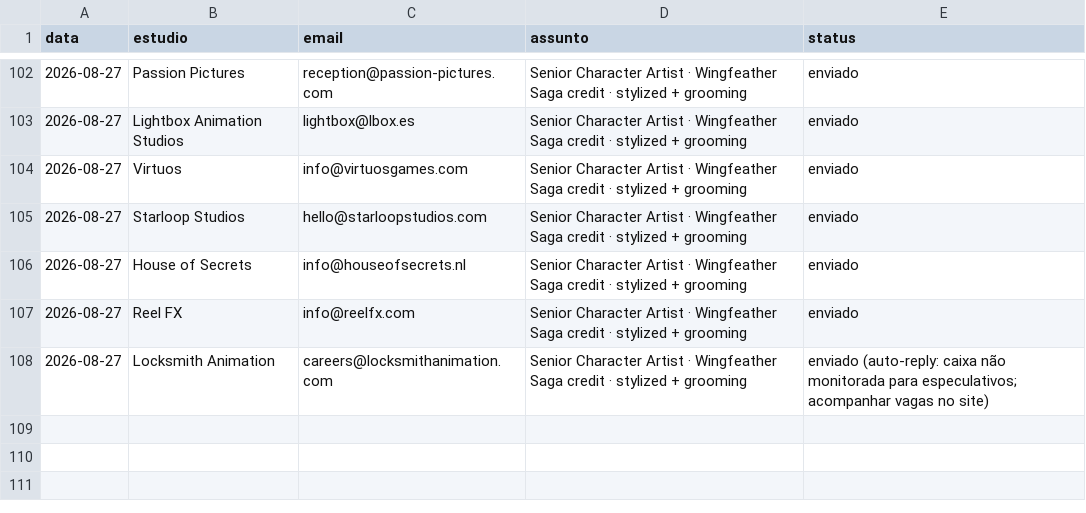
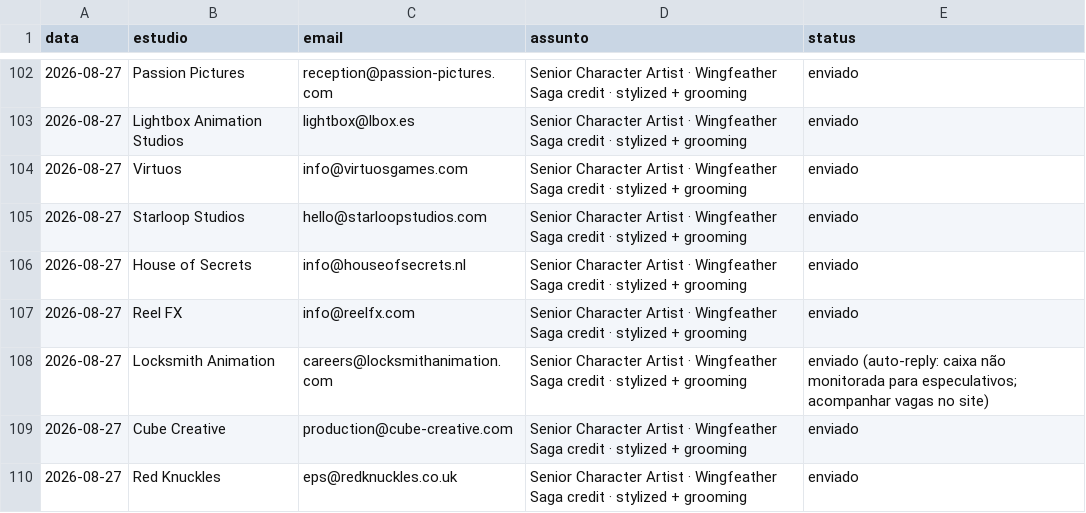
Before and after one commit to vinicavalcntiart/workbenchMA, a CSV file: enviados.csv, drawn as a sheet; only a part is shown, gaps mark what is left out.

```diff
--- a/enviados.csv
+++ b/enviados.csv
@@ -108 +108,3 @@ data,estudio,email,assunto,status
 2026-08-27,Locksmith Animation,careers@locksmithanimation.com,Senior Character Artist · Wingfeather Saga credit · stylized + grooming,enviado (auto-reply: caixa não monitorada para especulativos; acompanhar vagas no site)
+2026-08-27,Cube Creative,production@cube-creative.com,Senior Character Artist · Wingfeather Saga credit · stylized + grooming,enviado
+2026-08-27,Red Knuckles,eps@redknuckles.co.uk,Senior Character Artist · Wingfeather Saga credit · stylized + grooming,enviado
```
Also changed, not shown: 1 other file.
